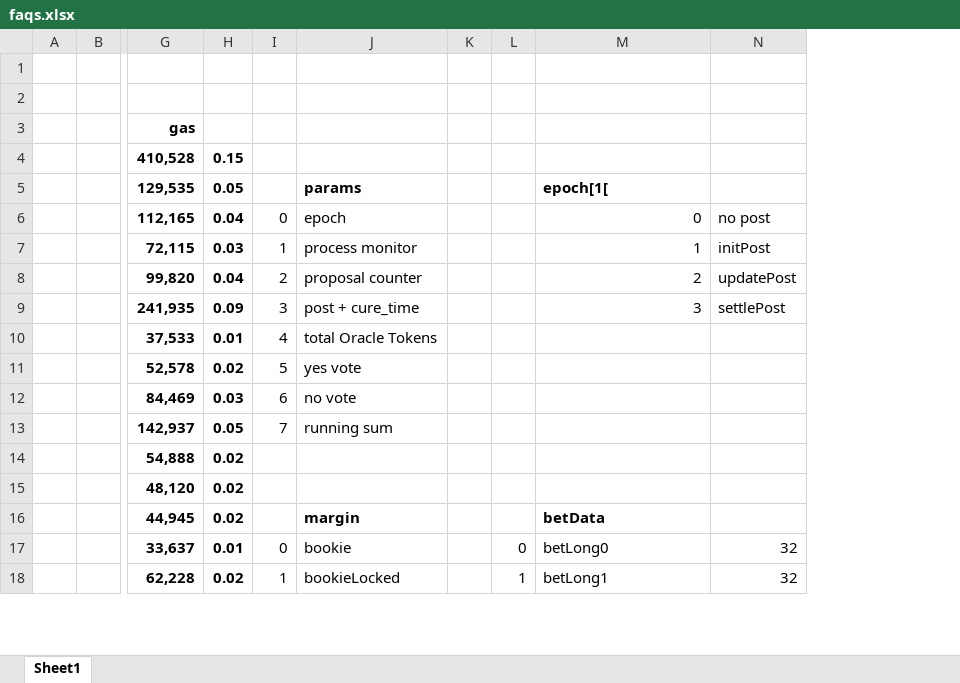
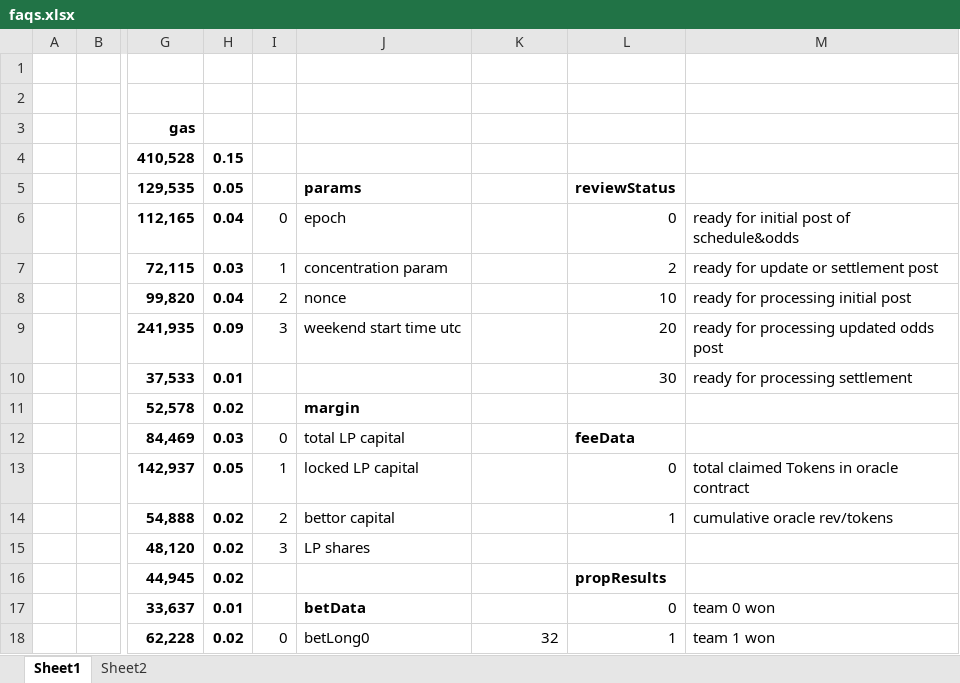
Before and after one commit to efalken/SportEth, an Excel workbook: docs/faqs.xlsx, sheet Sheet1, drawn as a sheet; only a part is shown, gaps mark what is left out; values as stored, in another font and other column widths than the file's, no borders; removed rows and columns are numbered as before the commit, all else as after; the diff covers the shown part only; the diff names each change by its address in the sheet, - before the commit and + after, or states it on an @@ line.

```diff
--- a/docs/faqs.xlsx (sheet Sheet1)
+++ b/docs/faqs.xlsx (sheet Sheet1)
+sheet tab: Sheet2
-column J, rows 5-18: params | epoch | process monitor | proposal counter | post + cure_time | total Oracle Tokens | yes vote | no vote | running sum |  |  | margin | bookie | bookieLocked
-column K, empty
-column L, rows 17-18: 0 | 1
+column L, rows 5-18: reviewStatus | 0 | 2 | 10 | 20 | 30 |  | feeData | 0 | 1 |  | propResults | 0 | 1
+column M, rows 6-18: ready for initial post of schedule&odds | ready for update or settlement post | ready for processing initial post | ready for processing updated odds post | ready for processing settlement |  |  | total claimed Tokens in oracle contract | cumulative oracle rev/tokens |  |  | team 0 won | team 1 won
-J5: epoch[1[
+J5: params
-J6: 0
+J6: epoch
-K6: no post
+K6: (empty)
-J7: 1
+J7: concentration param
-K7: initPost
+K7: (empty)
-J8: 2
+J8: nonce
-K8: updatePost
+K8: (empty)
-J9: 3
+J9: weekend start time utc
-K9: settlePost
+K9: (empty)
-I10: 4
+I10: (empty)
-I11: 5
+I11: (empty)
-J11: (empty)
+J11: margin
-I12: 6
+I12: 0
-J12: (empty)
+J12: total LP capital
-I13: 7
+I13: 1
-J13: (empty)
+J13: locked LP capital
-I14: (empty)
+I14: 2
-J14: (empty)
+J14: bettor capital
-I15: (empty)
+I15: 3
-J15: (empty)
+J15: LP shares
-J16: betData
+J16: (empty)
-I17: 0
+I17: (empty)
-J17: betLong0
+J17: betData
-J17 bold: off
+J17 bold: on
-K17: 32
+K17: (empty)
-I18: 1
+I18: 0
-J18: betLong1
+J18: betLong0
```
Also changed, not shown: 8 added rows, 3 removed rows, 8 edited cells and cell formats elsewhere in this sheet, docs/ContractTestsNew.xlsm, docs/CreateSportEthInputs.xlsm, 15 other files.
